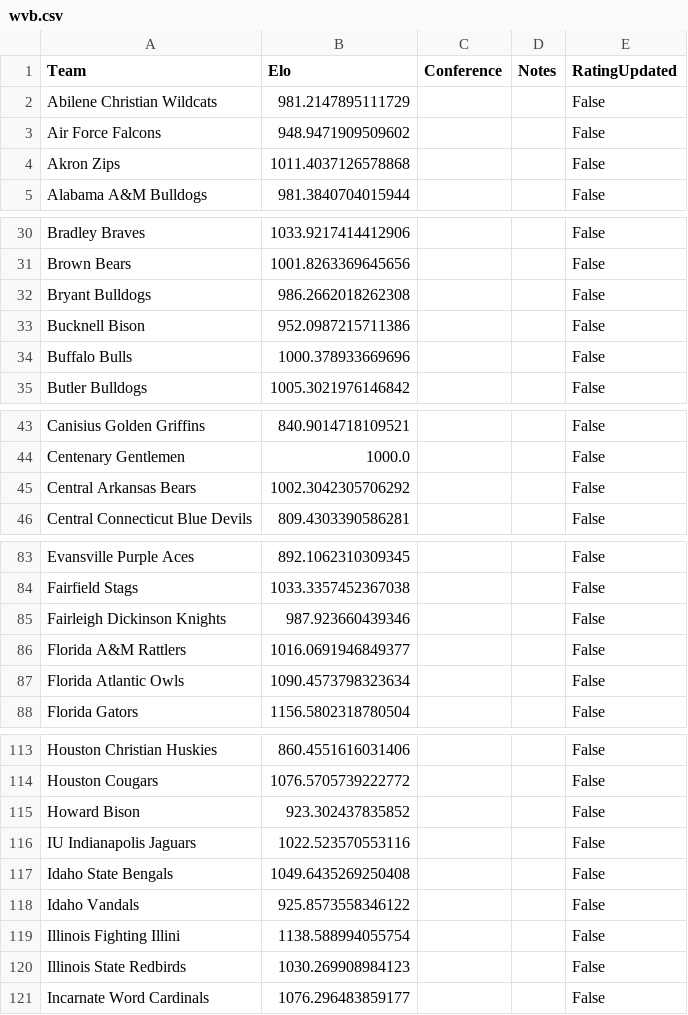
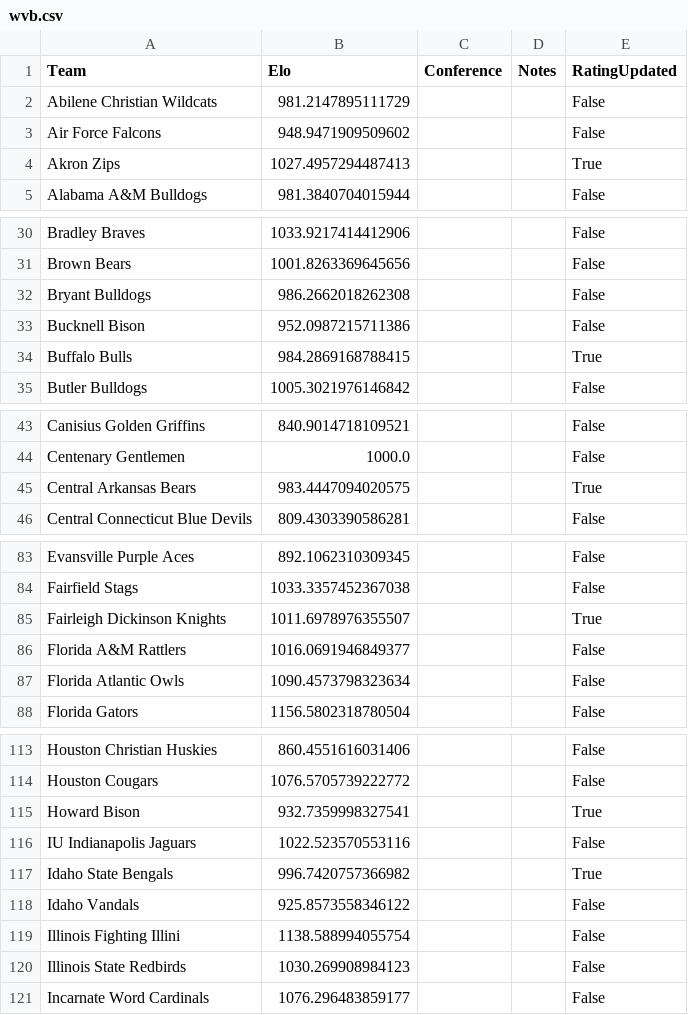
Before and after one commit to AEIRatings/aeiratings.github.io, a CSV file: data/wvb.csv, drawn as a sheet; only a part is shown, gaps mark what is left out; the diff covers the shown part only.

```diff
--- a/data/wvb.csv
+++ b/data/wvb.csv
@@ -3,3 +3,3 @@ Abilene Christian Wildcats,981.2147895111729,,,False
 Air Force Falcons,948.9471909509602,,,False
-Akron Zips,1011.4037126578868,,,False
+Akron Zips,1027.4957294487413,,,True
 Alabama A&M Bulldogs,981.3840704015944,,,False
@@ -33,3 +33,3 @@ Bryant Bulldogs,986.2662018262308,,,False
 Bucknell Bison,952.0987215711386,,,False
-Buffalo Bulls,1000.378933669696,,,False
+Buffalo Bulls,984.2869168788415,,,True
 Butler Bulldogs,1005.3021976146842,,,False
@@ -44,3 +44,3 @@ Canisius Golden Griffins,840.9014718109521,,,False
 Centenary Gentlemen,1000.0,,,False
-Central Arkansas Bears,1002.3042305706292,,,False
+Central Arkansas Bears,983.4447094020575,,,True
 Central Connecticut Blue Devils,809.4303390586281,,,False
@@ -84,3 +84,3 @@ Evansville Purple Aces,892.1062310309345,,,False
 Fairfield Stags,1033.3357452367038,,,False
-Fairleigh Dickinson Knights,987.923660439346,,,False
+Fairleigh Dickinson Knights,1011.6978976355507,,,True
 Florida A&M Rattlers,1016.0691946849377,,,False
@@ -114,5 +114,5 @@ Houston Christian Huskies,860.4551616031406,,,False
 Houston Cougars,1076.5705739222772,,,False
-Howard Bison,923.302437835852,,,False
+Howard Bison,932.7359998327541,,,True
 IU Indianapolis Jaguars,1022.523570553116,,,False
-Idaho State Bengals,1049.6435269250408,,,False
+Idaho State Bengals,996.7420757366982,,,True
 Idaho Vandals,925.8573558346122,,,False
```
Also changed, not shown: 12 edited cells elsewhere in this file.
